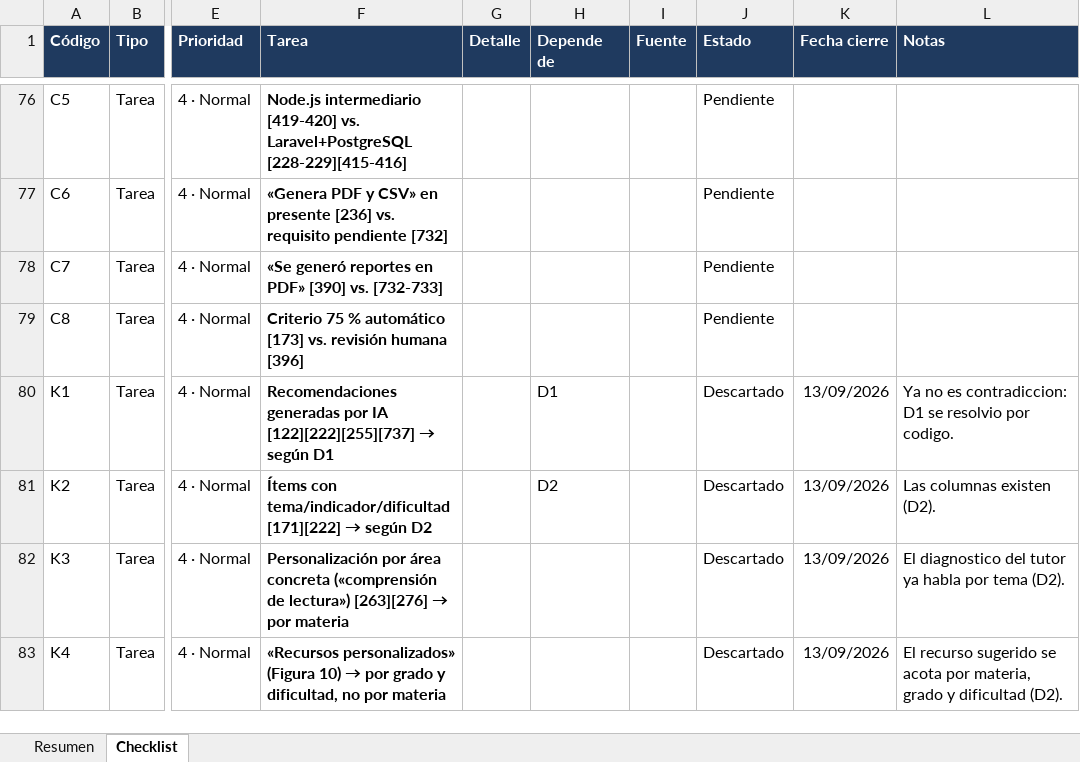
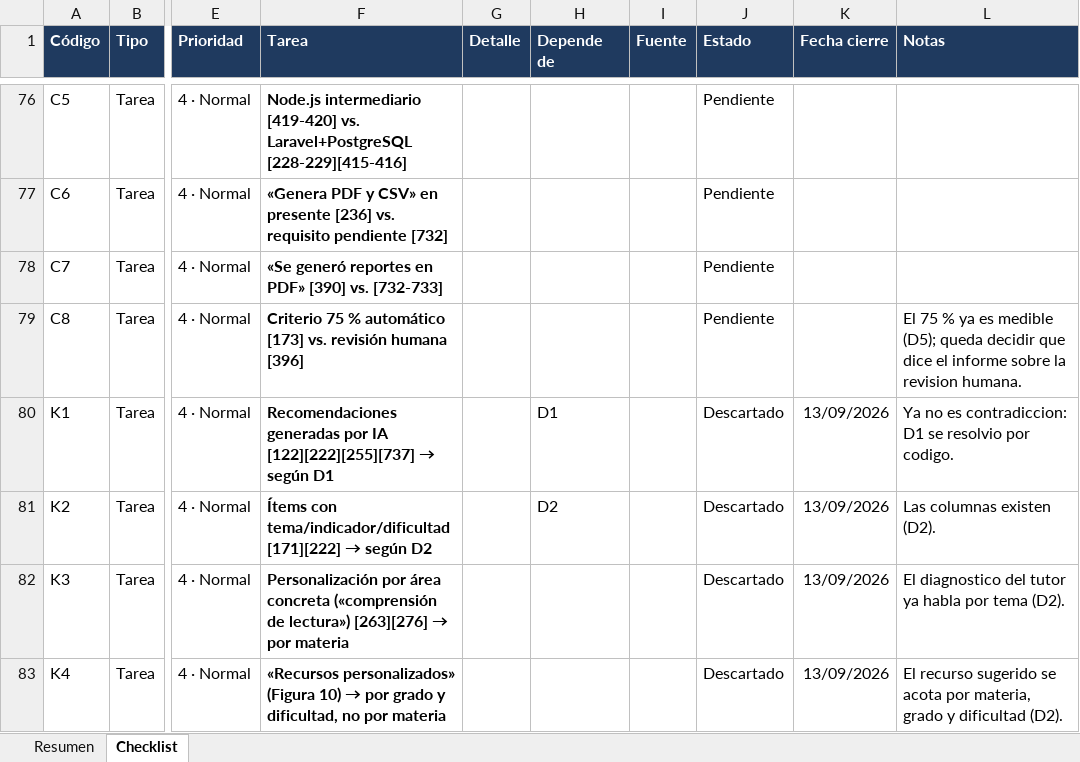
Before and after one commit to Infil505/NeoEduCore-Back, an Excel workbook: docs/CHECKLIST_PENDIENTES.xlsx, sheet Checklist, drawn as a sheet; only a part is shown, gaps mark what is left out; values as stored, in another font and other column widths than the file's, no borders; conditional formats not drawn; the diff covers the shown part only; the diff names each change by its address in the sheet, - before the commit and + after, or states it on an @@ line.

```diff
--- a/docs/CHECKLIST_PENDIENTES.xlsx (sheet Checklist)
+++ b/docs/CHECKLIST_PENDIENTES.xlsx (sheet Checklist)
-L79 (Notas): (empty)
+L79 (Notas): El 75 % ya es medible (D5); queda decidir que dice el informe sobre la revision humana.
```
Also changed, not shown: 1 added row and 32 edited cells elsewhere in this sheet, sheet Resumen, 28 other files.
